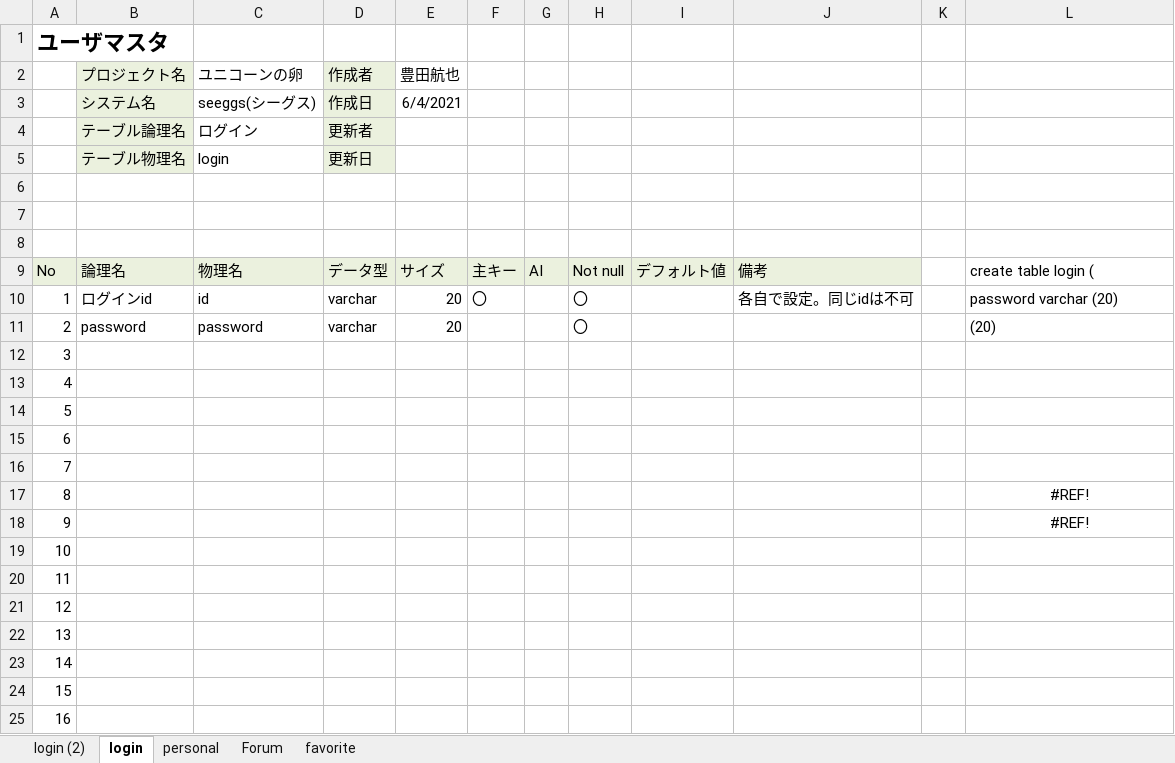
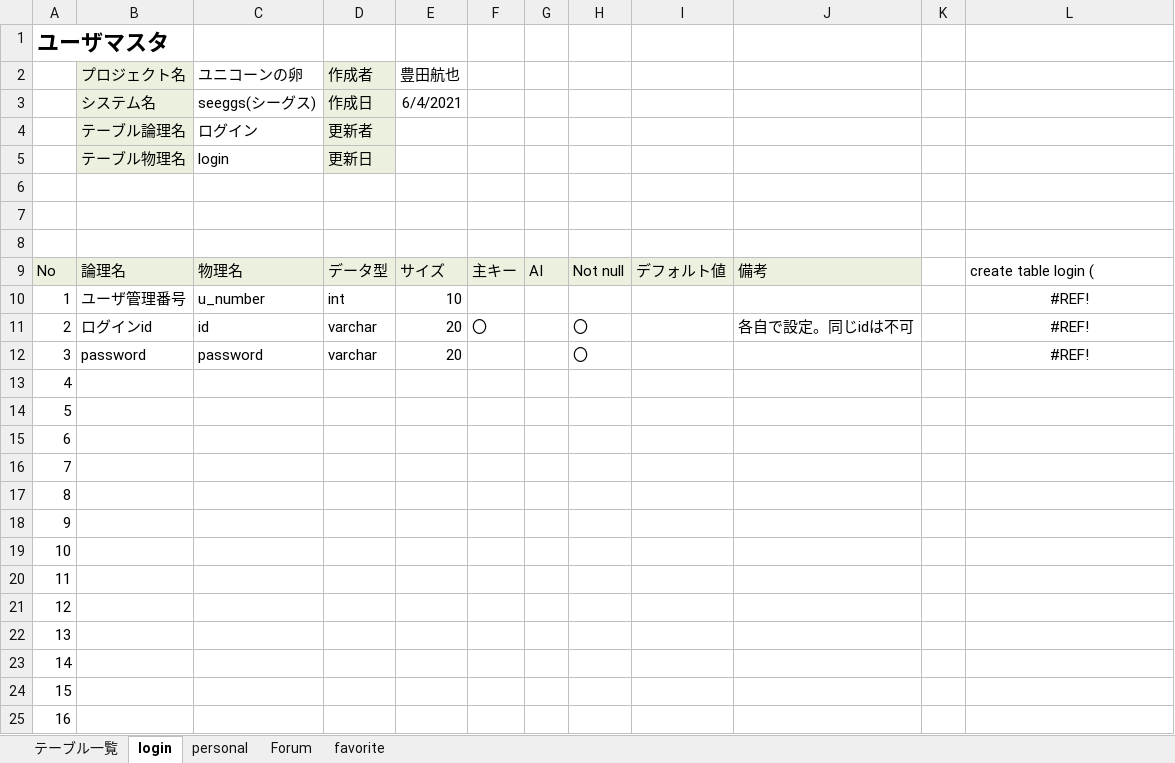
Before and after one commit to DOJO-2021/D-1, an Excel workbook: documents/D1-DB定義書.xlsx, sheet login, drawn as a sheet; only a part is shown; values as stored, in another font and other column widths than the file's, no borders; the diff names each change by its address in the sheet, - before the commit and + after, or states it on an @@ line.

```diff
--- a/documents/D1-DB定義書.xlsx (sheet login)
+++ b/documents/D1-DB定義書.xlsx (sheet login)
-sheet tab: login (2)
+sheet tab: テーブル一覧
-B10 (プロジェクト名): ログインid
+B10 (プロジェクト名): ユーザ管理番号
-C10 (ユニコーンの卵): id
+C10 (ユニコーンの卵): u_number
-D10 (作成者): varchar
+D10 (作成者): int
-E10 (豊田航也): 20
+E10 (豊田航也): 10
-F10: 〇
+F10: (empty)
-H10: 〇
+H10: (empty)
-J10: 各自で設定。同じidは不可
+J10: (empty)
-L10: password varchar (20)
+L10: #REF!
-L10:L11 alignment: left
+L10:L11 alignment: center
-B11 (プロジェクト名): password
+B11 (プロジェクト名): ログインid
-C11 (ユニコーンの卵): password
+C11 (ユニコーンの卵): id
-F11: (empty)
+F11: 〇
-J11: (empty)
+J11: 各自で設定。同じidは不可
-L11: (20)
+L11: #REF!
-B12 (プロジェクト名): (empty)
+B12 (プロジェクト名): password
-C12 (ユニコーンの卵): (empty)
+C12 (ユニコーンの卵): password
-D12 (作成者): (empty)
+D12 (作成者): varchar
-E12 (豊田航也): (empty)
+E12 (豊田航也): 20
-H12: (empty)
+H12: 〇
-L12: (empty)
+L12: #REF!
-L17:L18: #REF!
+L17:L18: (empty)
```
Also changed, not shown: sheet personal, sheet favorite, sheet Forum, 1 other file.
